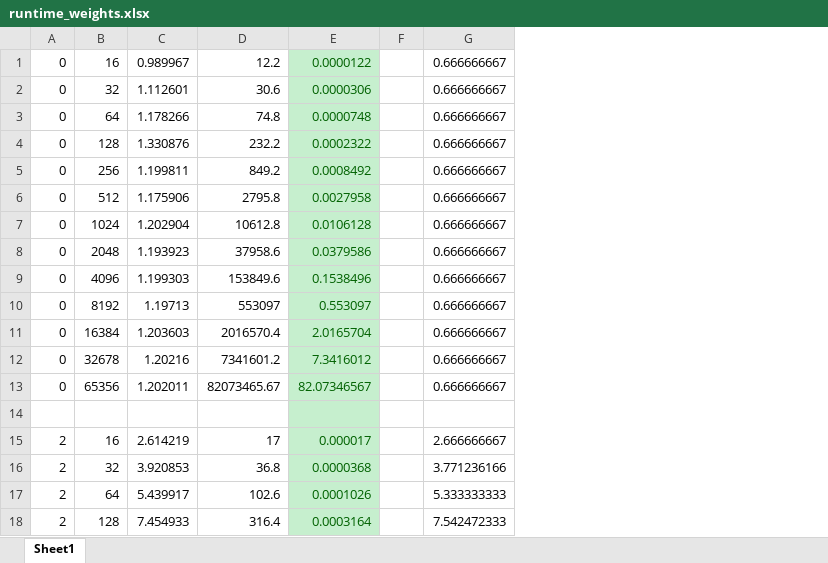
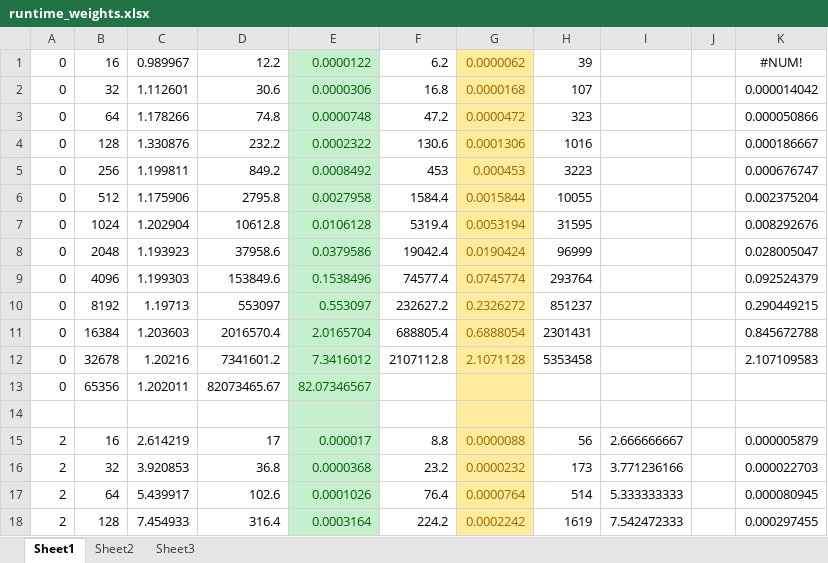
Before and after one commit to wyao09/cs124, an Excel workbook: pa1/runtime_weights.xlsx, sheet Sheet1, drawn as a sheet; only a part is shown; values as stored, in another font and other column widths than the file's, no borders; charts and pictures not drawn; removed rows and columns are numbered as before the commit, all else as after; the diff names each change by its address in the sheet, - before the commit and + after, or states it on an @@ line.

```diff
--- a/pa1/runtime_weights.xlsx (sheet Sheet1)
+++ b/pa1/runtime_weights.xlsx (sheet Sheet1)
+sheet tab: Sheet2
+sheet tab: Sheet3
-column F, empty
+column F, rows 1-18: 6.2 | 16.8 | 47.2 | 130.6 | 453 | 1584.4 | 5319.4 | 19042.4 | 74577.4 | 232627.2 | 688805.4 | 2107112.8 |  |  | 8.8 | 23.2 | 76.4 | 224.2
+column G, rows 1-18: 0.0000062 | 0.0000168 | 0.0000472 | 0.0001306 | 0.000453 | 0.0015844 | 0.0053194 | 0.0190424 | 0.0745774 | 0.2326272 | 0.6888054 | 2.1071128 |  |  | 0.0000088 | 0.0000232 | 0.0000764 | 0.0002242
+column H, rows 1-18: 39 | 107 | 323 | 1016 | 3223 | 10055 | 31595 | 96999 | 293764 | 851237 | 2301431 | 5353458 |  |  | 56 | 173 | 514 | 1619
+column J, empty
+column K, rows 1-18: #NUM! | 0.000014042 | 0.000050866 | 0.000186667 | 0.000676747 | 0.002375204 | 0.008292676 | 0.028005047 | 0.092524379 | 0.290449215 | 0.845672788 | 2.107109583 |  |  | 0.000005879 | 0.000022703 | 0.000080945 | 0.000297455
-I1:I13: 0.666666667
+I1:I13: (empty)
```
Also changed, not shown: charts or pictures, pa1/bound.xlsx, 9 other files.
